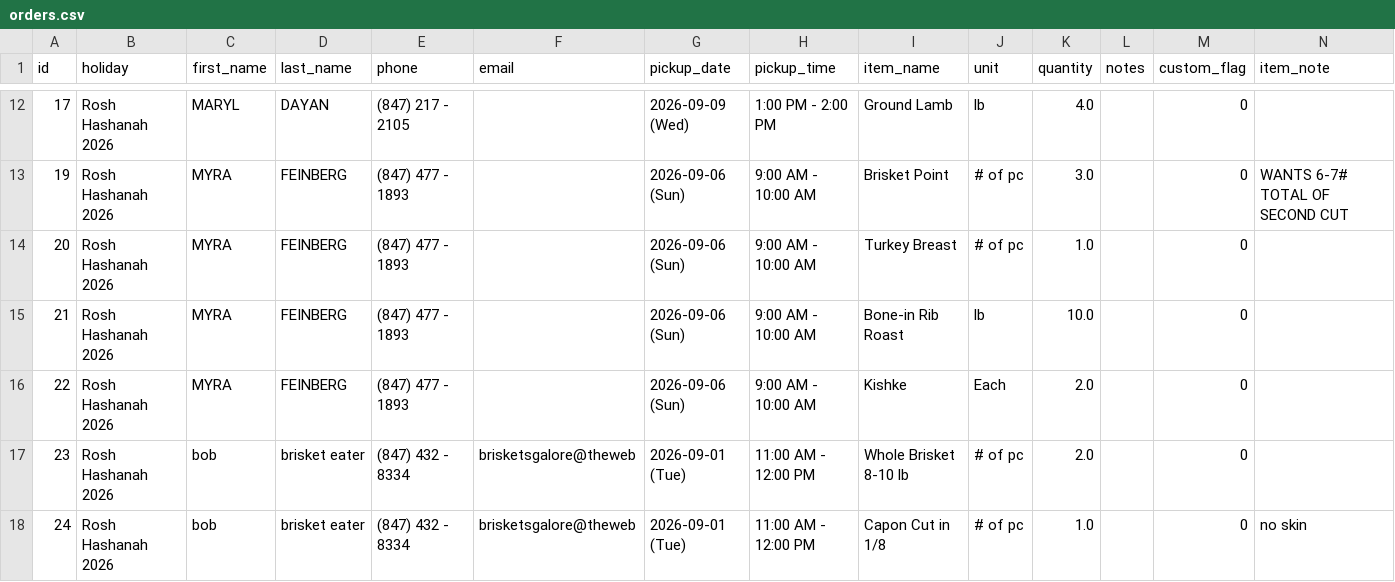
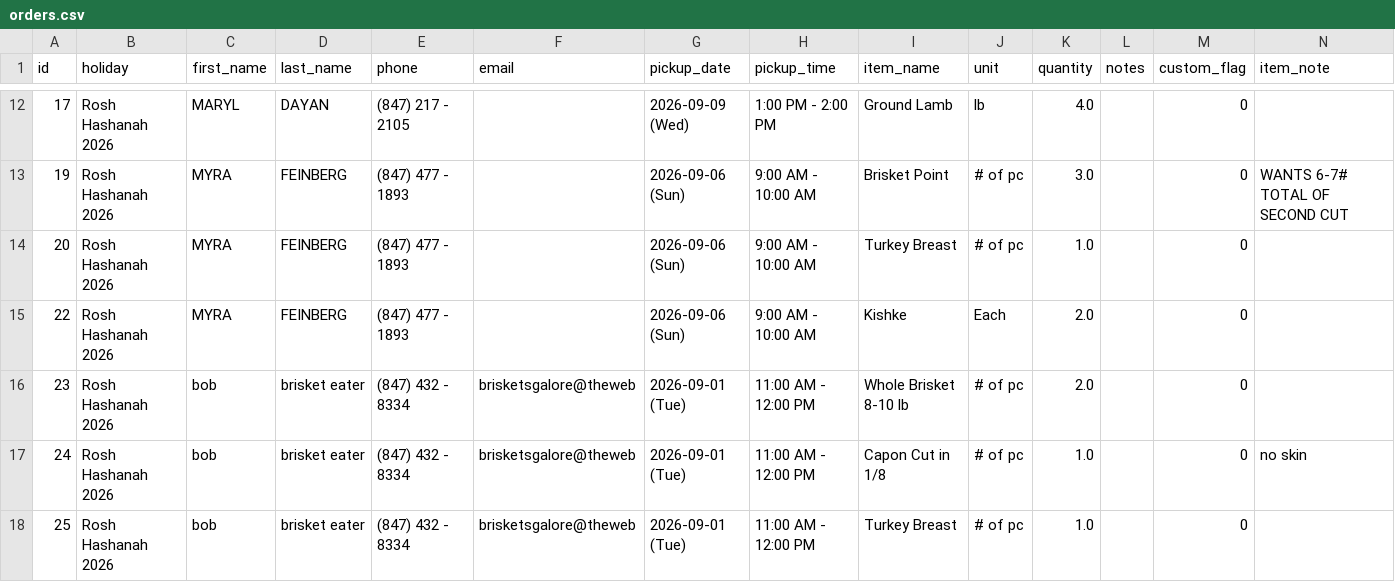
Before and after one commit to shaevitzmarket/holiday-orders, a CSV file: orders.csv, drawn as a sheet; only a part is shown, gaps mark what is left out; the shorter side is filled out with more unchanged rows.

Commit message:
Edit order for MYRA FEINBERG

```diff
--- a/orders.csv
+++ b/orders.csv
@@ -14,3 +14,2 @@ id,holiday,first_name,last_name,phone,email,pickup_date,pickup_time,item_name,un
 20,Rosh Hashanah 2026,MYRA,FEINBERG,(847) 477 - 1893,,2026-09-06 (Sun),9:00 AM - 10:00 AM,Turkey Breast,# of pc,1.0,,0,
-21,Rosh Hashanah 2026,MYRA,FEINBERG,(847) 477 - 1893,,2026-09-06 (Sun),9:00 AM - 10:00 AM,Bone-in Rib Roast,lb,10.0,,0,
 22,Rosh Hashanah 2026,MYRA,FEINBERG,(847) 477 - 1893,,2026-09-06 (Sun),9:00 AM - 10:00 AM,Kishke,Each,2.0,,0,
```
